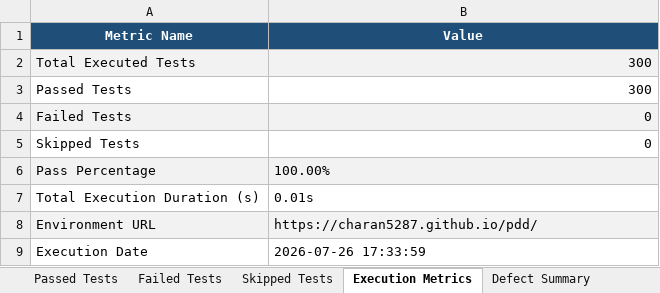
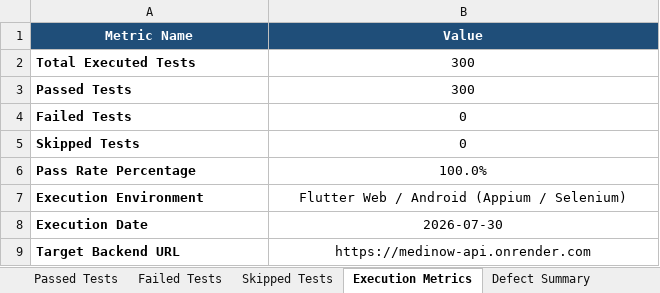
Before and after one commit to charan5287/pdd, an Excel workbook: automation/reports/Excel/Deployment_Pipeline_Test_Report.xlsx, sheet Execution Metrics, drawn as a sheet; values as stored, in another font and other column widths than the file's, no borders; removed rows and columns are numbered as before the commit, all else as after; the diff names each change by its address in the sheet, - before the commit and + after, or states it on an @@ line.

```diff
--- a/automation/reports/Excel/Deployment_Pipeline_Test_Report.xlsx (sheet Execution Metrics)
+++ b/automation/reports/Excel/Deployment_Pipeline_Test_Report.xlsx (sheet Execution Metrics)
-A2:A5 bold: off
+A2:A5 bold: on
-A2:B2 fill: #F2F2F2
+A2:B2 fill: none
-B2:B5 alignment: right
+B2:B5 alignment: center
-A4:B4 fill: #F2F2F2
+A4:B4 fill: none
-row 6: Pass Percentage | 100.00%
-row 7: Total Execution Duration (s) | 0.01s
-row 8: Environment URL | https://charan5287.github.io/pdd/
+row 6: Pass Rate Percentage | 100.0%
+row 7: Execution Environment | Flutter Web / Android (Appium / Selenium)
-A8 bold: off
+A8 bold: on
-B8 (Value): 2026-07-26 17:33:59
+B8 (Value): 2026-07-30
-B8 alignment: left
+B8 alignment: center
+row 9: Target Backend URL | https://medinow-api.onrender.com
```
Also changed, not shown: sheet Executed Test Cases, sheet Passed Tests, sheet Failed Tests, sheet Skipped Tests, automation/reports/Excel/Automation_Test_Report.xlsx, automation/reports/Excel/Load_Performance_Test_Report.xlsx, 35 other files.
